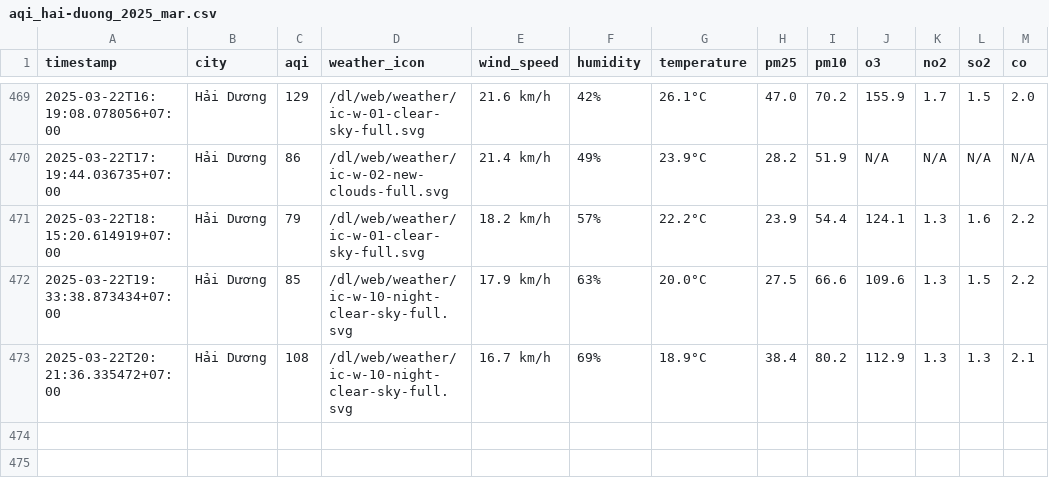
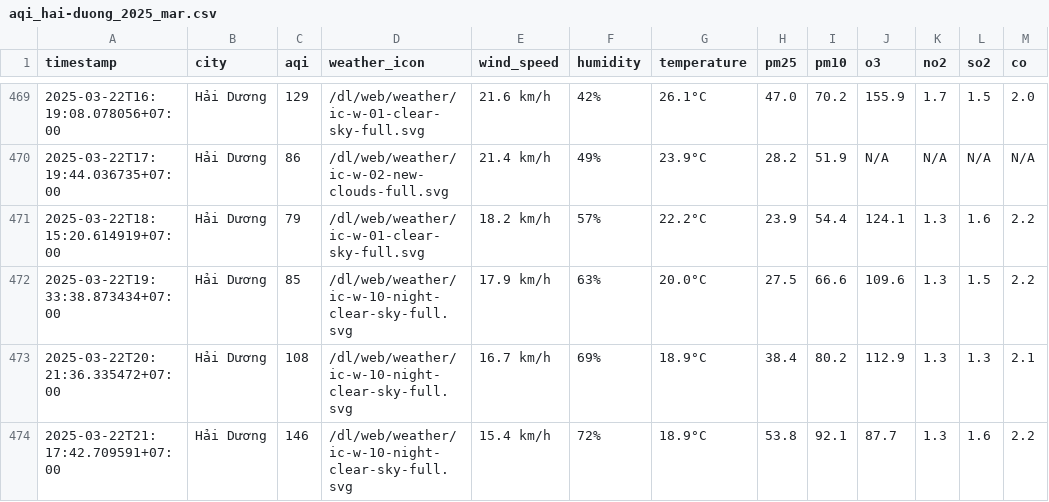
Before and after one commit to dothang08/thu_nghiem, a CSV file: result/hai-duong/aqi_hai-duong_2025_mar.csv, drawn as a sheet; only a part is shown, gaps mark what is left out.

```diff
--- a/result/hai-duong/aqi_hai-duong_2025_mar.csv
+++ b/result/hai-duong/aqi_hai-duong_2025_mar.csv
@@ -473 +473,2 @@ timestamp,city,aqi,weather_icon,wind_speed,humidity,temperature,pm25,pm10,o3,no2
 2025-03-22T20:21:36.335472+07:00,Hải Dương,108,/dl/web/weather/ic-w-10-night-clear-sky-full.svg,16.7 km/h,69%,18.9°C,38.4,80.2,112.9,1.3,1.3,2.1
+2025-03-22T21:17:42.709591+07:00,Hải Dương,146,/dl/web/weather/ic-w-10-night-clear-sky-full.svg,15.4 km/h,72%,18.9°C,53.8,92.1,87.7,1.3,1.6,2.2
```
Also changed, not shown: aqi_selected_cities.csv, result/hai-phong/aqi_hai-phong_2025_mar.csv, 10 other files.
